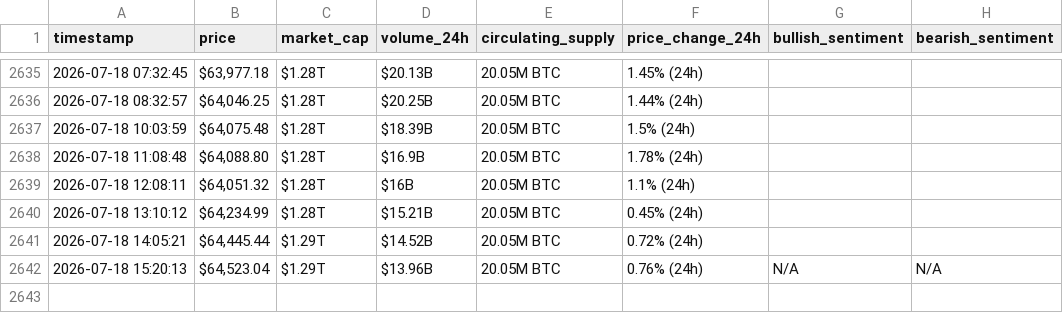
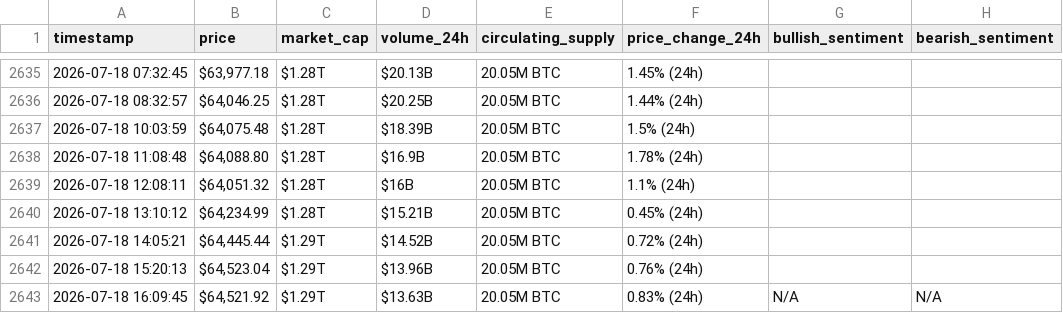
Before and after one commit to AyaHajjaoui/webscraping-automation, a CSV file: bitcoin_hourly_data.csv, drawn as a sheet; only a part is shown, gaps mark what is left out.

```diff
--- a/bitcoin_hourly_data.csv
+++ b/bitcoin_hourly_data.csv
@@ -2641,2 +2641,3 @@ timestamp,price,market_cap,volume_24h,circulating_supply,price_change_24h,bullis
 2026-07-18 14:05:21,"$64,445.44",$1.29T,$14.52B,20.05M BTC,0.72% (24h),,
-2026-07-18 15:20:13,"$64,523.04",$1.29T,$13.96B,20.05M BTC,0.76% (24h),N/A,N/A
+2026-07-18 15:20:13,"$64,523.04",$1.29T,$13.96B,20.05M BTC,0.76% (24h),,
+2026-07-18 16:09:45,"$64,521.92",$1.29T,$13.63B,20.05M BTC,0.83% (24h),N/A,N/A
```
